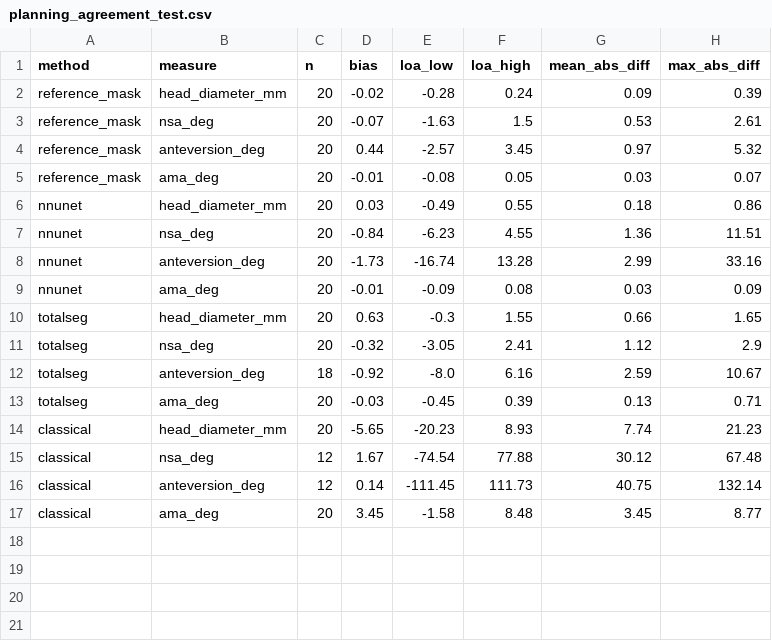
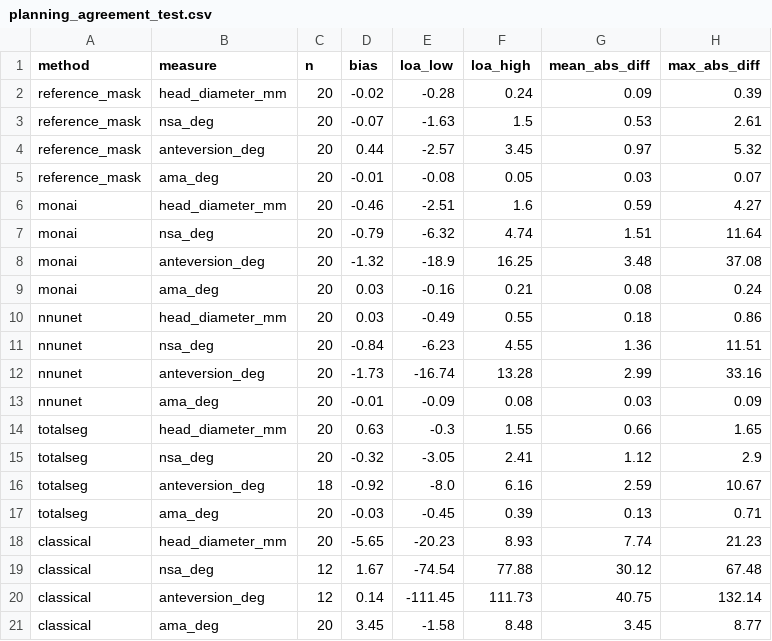
Before and after one commit to ToniBirat7/lower-limb-femur-study, a CSV file: results/planning_agreement_test.csv, drawn as a sheet.

Commit message:
Add MONAI U-Net results: bfloat16 training, test scores and planning agreement

```diff
--- a/results/planning_agreement_test.csv
+++ b/results/planning_agreement_test.csv
@@ -5,2 +5,6 @@ reference_mask,anteversion_deg,20,0.44,-2.57,3.45,0.97,5.32
 reference_mask,ama_deg,20,-0.01,-0.08,0.05,0.03,0.07
+monai,head_diameter_mm,20,-0.46,-2.51,1.6,0.59,4.27
+monai,nsa_deg,20,-0.79,-6.32,4.74,1.51,11.64
+monai,anteversion_deg,20,-1.32,-18.9,16.25,3.48,37.08
+monai,ama_deg,20,0.03,-0.16,0.21,0.08,0.24
 nnunet,head_diameter_mm,20,0.03,-0.49,0.55,0.18,0.86
```
Also changed, not shown: results/segmentation_summary_test.csv, results/segmentation_summary_val.csv, 7 other files.
